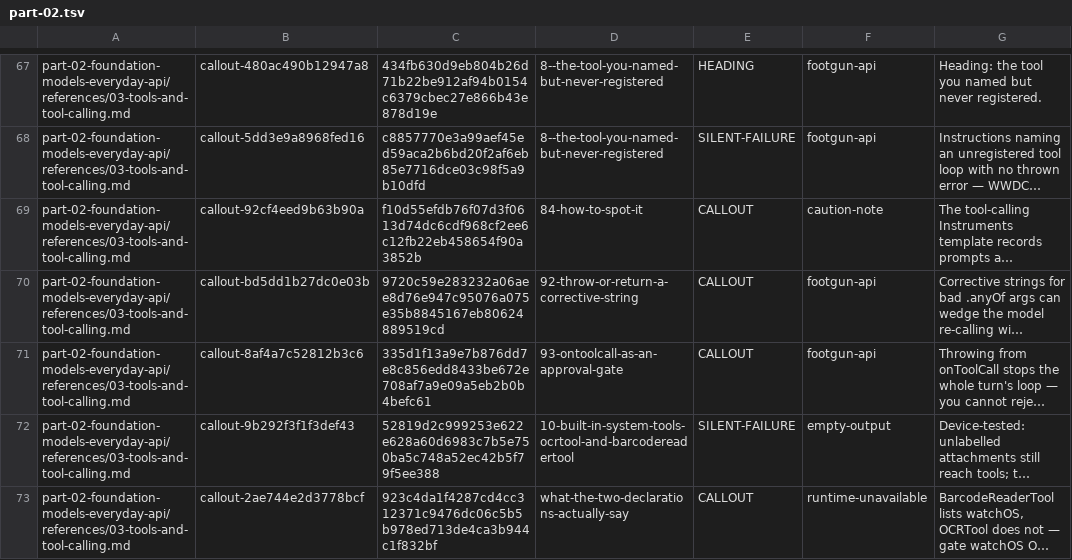
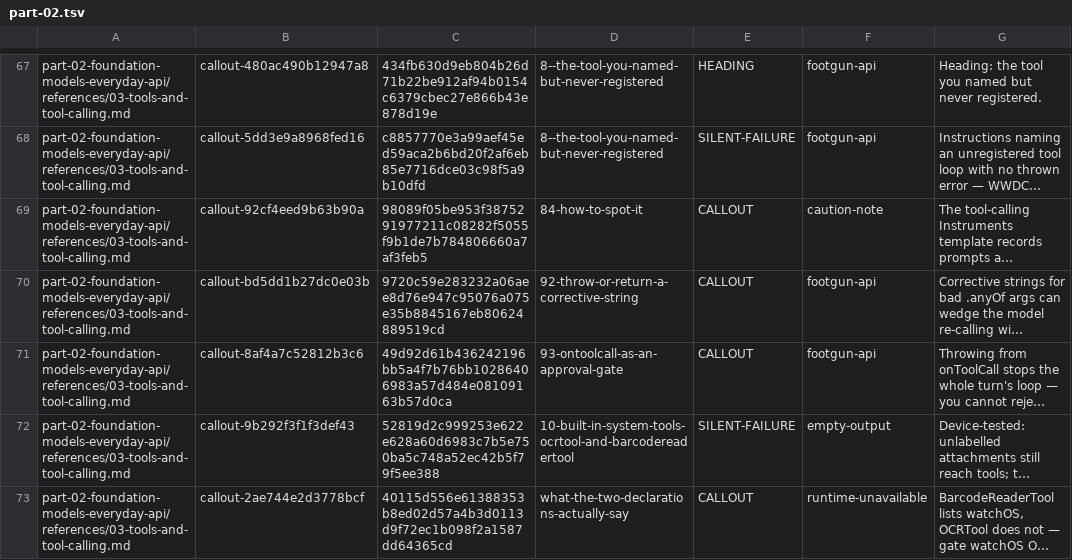
Before and after one commit to hbmartin/Foundation-Models-and-Core-AI-and-MLX-skills, a TSV file: notes/synthesis/callout-classifications/part-02.tsv, drawn as a sheet; only a part is shown, gaps mark what is left out; long unchanged cells end in …; the diff covers the shown part only; the diff names each change by its address in the sheet, - before the commit and + after, or states it on an @@ line.

```diff
--- a/notes/synthesis/callout-classifications/part-02.tsv
+++ b/notes/synthesis/callout-classifications/part-02.tsv
-C69: f10d55efdb76f07d3f0613d74dc6cdf968cf2ee6c12fb22eb458654f90a3852b
+C69: 98089f05be953f3875291977211c08282f5055f9b1de7b784806660a7af3feb5
-C71: 335d1f13a9e7b876dd7e8c856edd8433be672e708af7a9e09a5eb2b0b4befc61
+C71: 49d92d61b436242196bb5a4f7b76bb10286406983a57d484e08109163b57d0ca
-C73: 923c4da1f4287cd4cc312371c9476dc06c5b5b978ed713de4ca3b944c1f832bf
+C73: 40115d556e61388353b8ed02d57a4b3d0113d9f72ec1b098f2a1587dd64365cd
```
Also changed, not shown: 10 edited cells elsewhere in this file, notes/snippet-verification/results.tsv, notes/synthesis/callout-classifications/part-01.tsv, 34 other files.
